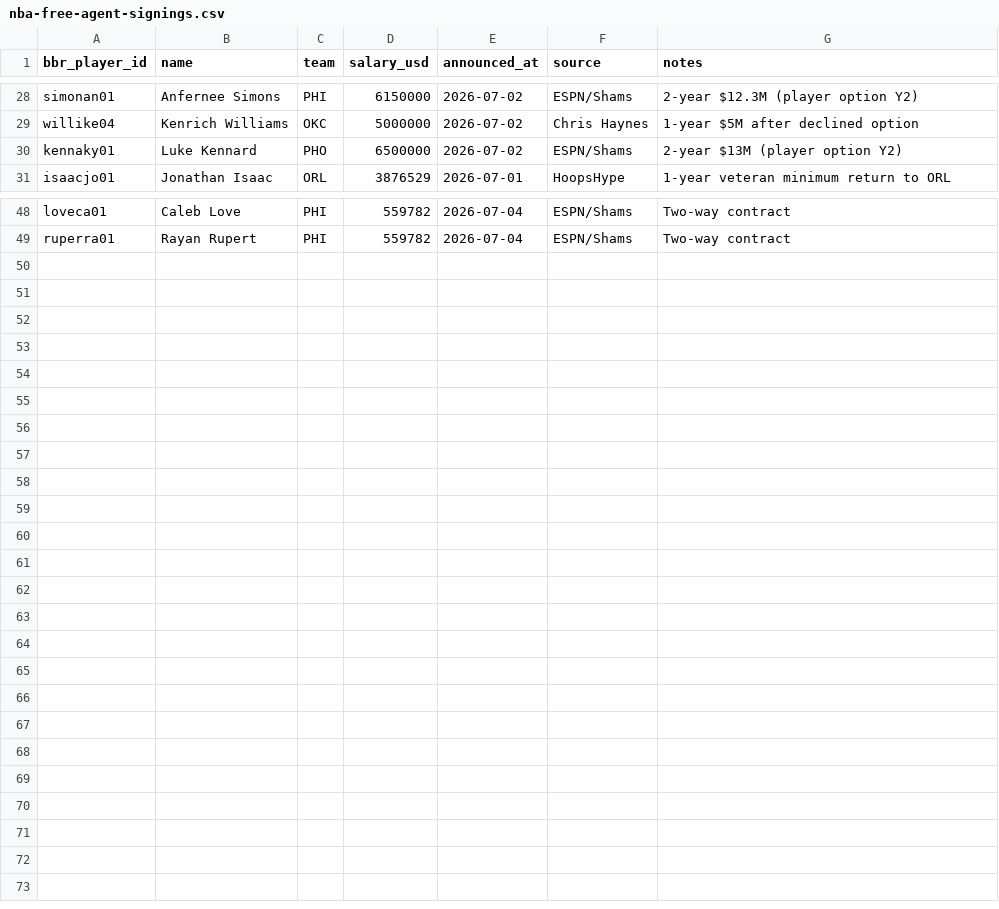
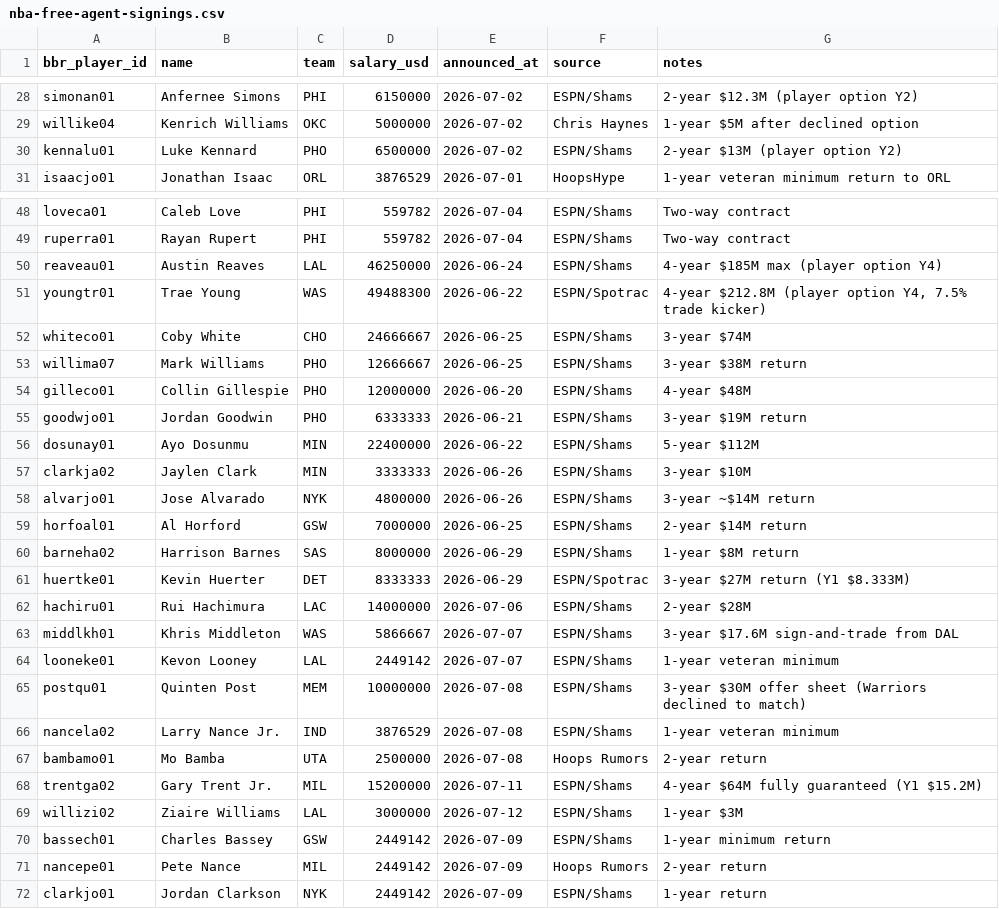
Before and after one commit to ballacademy/NBA-head-to-head-, a CSV file: data/manual/nba-free-agent-signings.csv, drawn as a sheet; only a part is shown, gaps mark what is left out.

```diff
--- a/data/manual/nba-free-agent-signings.csv
+++ b/data/manual/nba-free-agent-signings.csv
@@ -29,3 +29,3 @@ simonan01,Anfernee Simons,PHI,6150000,2026-07-02,ESPN/Shams,2-year $12.3M (playe
 willike04,Kenrich Williams,OKC,5000000,2026-07-02,Chris Haynes,1-year $5M after declined option
-kennaky01,Luke Kennard,PHO,6500000,2026-07-02,ESPN/Shams,2-year $13M (player option Y2)
+kennalu01,Luke Kennard,PHO,6500000,2026-07-02,ESPN/Shams,2-year $13M (player option Y2)
 isaacjo01,Jonathan Isaac,ORL,3876529,2026-07-01,HoopsHype,1-year veteran minimum return to ORL
@@ -49 +49,24 @@ loveca01,Caleb Love,PHI,559782,2026-07-04,ESPN/Shams,Two-way contract
 ruperra01,Rayan Rupert,PHI,559782,2026-07-04,ESPN/Shams,Two-way contract
+reaveau01,Austin Reaves,LAL,46250000,2026-06-24,ESPN/Shams,4-year $185M max (player option Y4)
+youngtr01,Trae Young,WAS,49488300,2026-06-22,ESPN/Spotrac,"4-year $212.8M (player option Y4, 7.5% trade kicker)"
+whiteco01,Coby White,CHO,24666667,2026-06-25,ESPN/Shams,3-year $74M
+willima07,Mark Williams,PHO,12666667,2026-06-25,ESPN/Shams,3-year $38M return
+gilleco01,Collin Gillespie,PHO,12000000,2026-06-20,ESPN/Shams,4-year $48M
+goodwjo01,Jordan Goodwin,PHO,6333333,2026-06-21,ESPN/Shams,3-year $19M return
+dosunay01,Ayo Dosunmu,MIN,22400000,2026-06-22,ESPN/Shams,5-year $112M
+clarkja02,Jaylen Clark,MIN,3333333,2026-06-26,ESPN/Shams,3-year $10M
+alvarjo01,Jose Alvarado,NYK,4800000,2026-06-26,ESPN/Shams,3-year ~$14M return
+horfoal01,Al Horford,GSW,7000000,2026-06-25,ESPN/Shams,2-year $14M return
+barneha02,Harrison Barnes,SAS,8000000,2026-06-29,ESPN/Shams,1-year $8M return
+huertke01,Kevin Huerter,DET,8333333,2026-06-29,ESPN/Spotrac,3-year $27M return (Y1 $8.333M)
+hachiru01,Rui Hachimura,LAC,14000000,2026-07-06,ESPN/Shams,2-year $28M
+middlkh01,Khris Middleton,WAS,5866667,2026-07-07,ESPN/Shams,3-year $17.6M sign-and-trade from DAL
+looneke01,Kevon Looney,LAL,2449142,2026-07-07,ESPN/Shams,1-year veteran minimum
+postqu01,Quinten Post,MEM,10000000,2026-07-08,ESPN/Shams,3-year $30M offer sheet (Warriors declined to match)
+nancela02,Larry Nance Jr.,IND,3876529,2026-07-08,ESPN/Shams,1-year veteran minimum
+bambamo01,Mo Bamba,UTA,2500000,2026-07-08,Hoops Rumors,2-year return
+trentga02,Gary Trent Jr.,MIL,15200000,2026-07-11,ESPN/Shams,4-year $64M fully guaranteed (Y1 $15.2M)
+willizi02,Ziaire Williams,LAL,3000000,2026-07-12,ESPN/Shams,1-year $3M
+bassech01,Charles Bassey,GSW,2449142,2026-07-09,ESPN/Shams,1-year minimum return
+nancepe01,Pete Nance,MIL,2449142,2026-07-09,Hoops Rumors,2-year return
+clarkjo01,Jordan Clarkson,NYK,2449142,2026-07-09,ESPN/Shams,1-year return
```
Also changed, not shown: data/manual/nba-salaries.csv, data/manual/nba-salary-supplements.csv, 7 other files.
